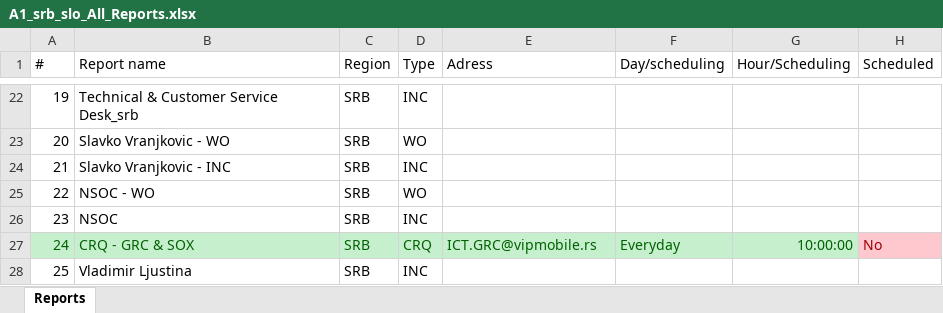
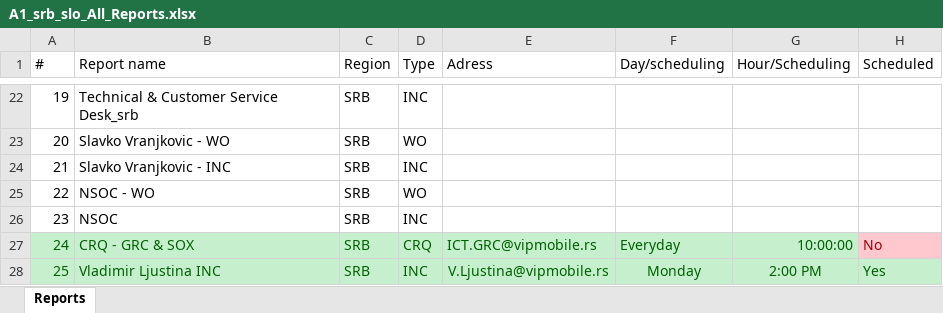
Before and after one commit to findersonera/A1_srb_slo, an Excel workbook: A1_srb_slo_All_Reports.xlsx, sheet Reports, drawn as a sheet; only a part is shown, gaps mark what is left out; values as stored, in another font and other column widths than the file's, no borders; table styles not drawn; the diff names each change by its address in the sheet, - before the commit and + after, or states it on an @@ line.

```diff
--- a/A1_srb_slo_All_Reports.xlsx (sheet Reports)
+++ b/A1_srb_slo_All_Reports.xlsx (sheet Reports)
-A28:H28 fill: none
+A28:H28 fill: #C6EFCE
-A28:D28 text colour: black
+A28:D28 text colour: #006100
-B28 (Report name): Vladimir Ljustina
+B28 (Report name): Vladimir Ljustina INC
-E28 (Adress): (empty)
+E28 (Adress): V.Ljustina@vipmobile.rs
-F28 (Day/scheduling): (empty)
+F28 (Day/scheduling): Monday
-G28 (Hour/Scheduling): (empty)
+G28 (Hour/Scheduling): 2:00 PM
-H28 (Scheduled): (empty)
+H28 (Scheduled): Yes
```
Also changed, not shown: 1 other file.
